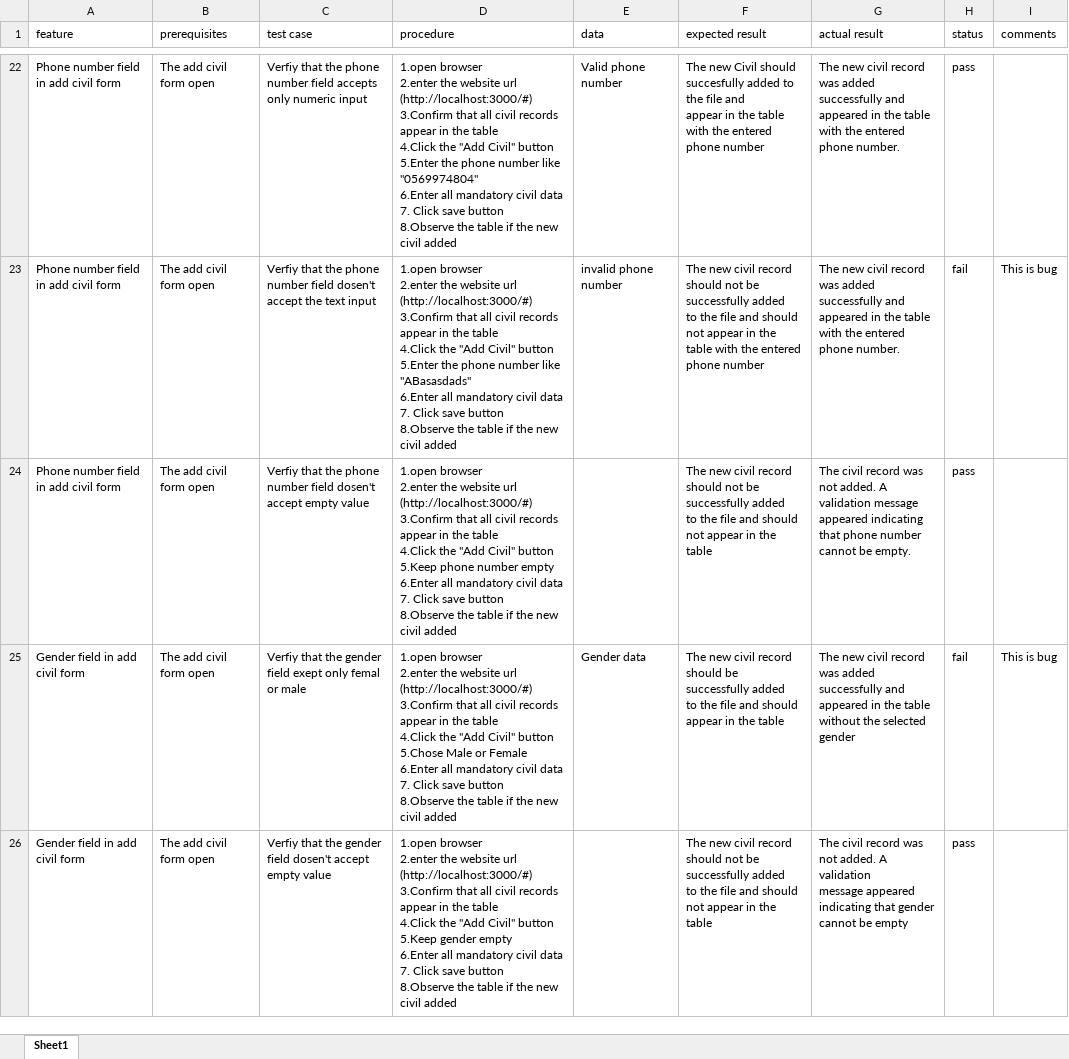
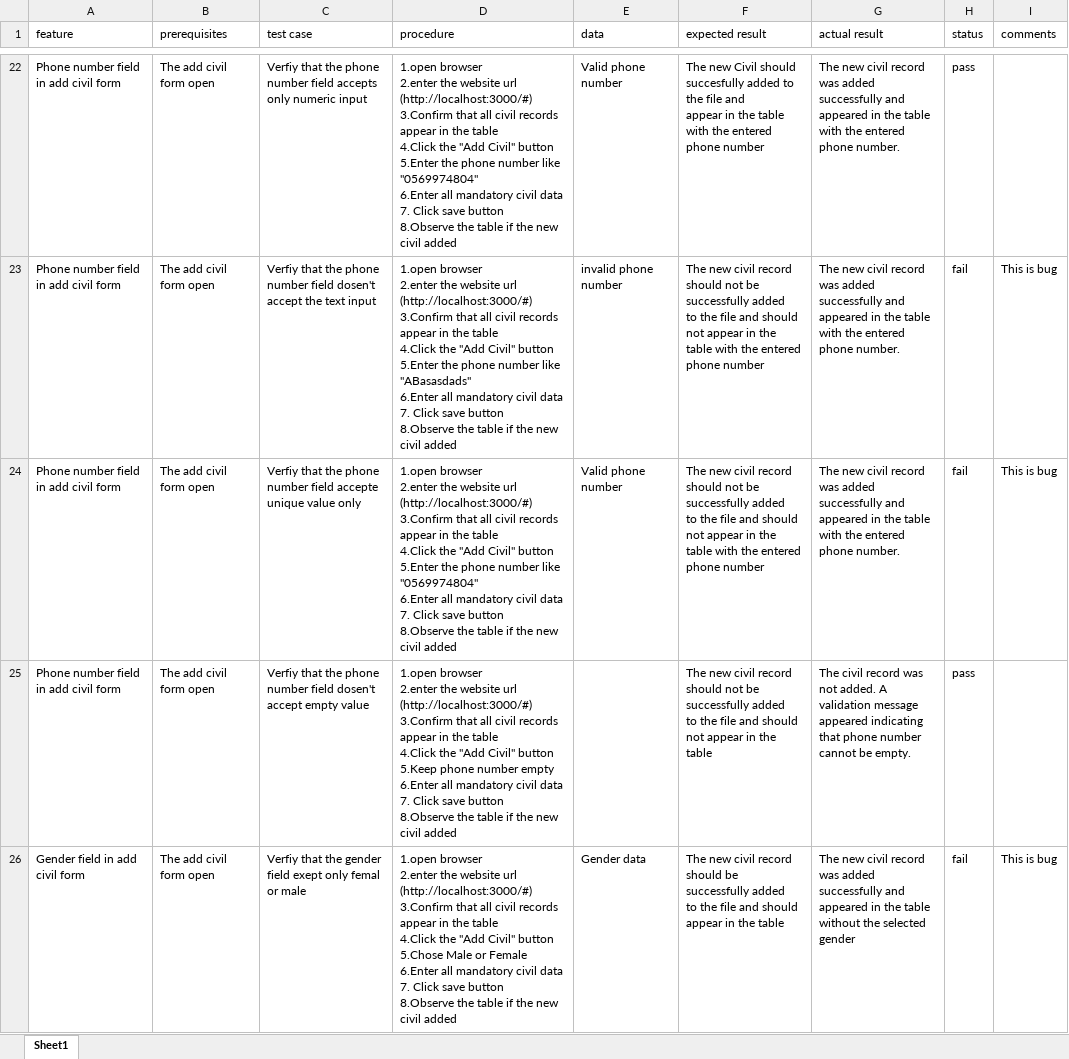
Before and after one commit to khader79/ExaltQATraining2026, an Excel workbook: Assignment 4/Assignmnet 4.xlsx, sheet Sheet1, drawn as a sheet; only a part is shown, gaps mark what is left out; the shorter side is filled out with more unchanged rows; values as stored, in another font and other column widths than the file's, no borders; charts and pictures not drawn; ↵ is a line break in a cell; the diff names each change by its address in the sheet, - before the commit and + after, or states it on an @@ line.

```diff
--- a/Assignment 4/Assignmnet 4.xlsx (sheet Sheet1)
+++ b/Assignment 4/Assignmnet 4.xlsx (sheet Sheet1)
+row 24: Phone number field in add civil form | The add civil form open | Verfiy that the phone number field accepte unique value only | 1.open browser ↵ 2.enter the website url (http://localhost:3000/#) ↵ 3.Confirm that all civil records appear in the table ↵ 4.Click the "Add Civil" button ↵ 5.Enter the phone number like "0569974804" ↵ 6.Enter all mandatory civil data ↵ 7. Click save button ↵ 8.Observe the table if the new civil added | Valid phone number | The new civil record should not be successfully added ↵ to the file and should not appear in the table with the entered phone number | The new civil record was added successfully and ↵ appeared in the table with the entered phone number. | fail | This is bug
```
Also changed, not shown: 1 other file.
